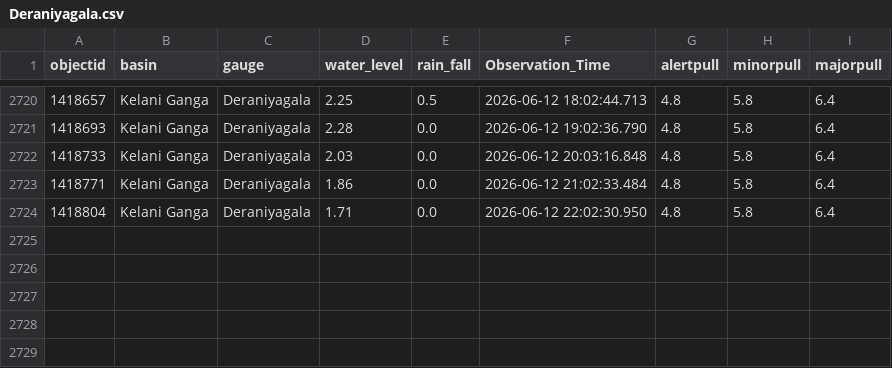
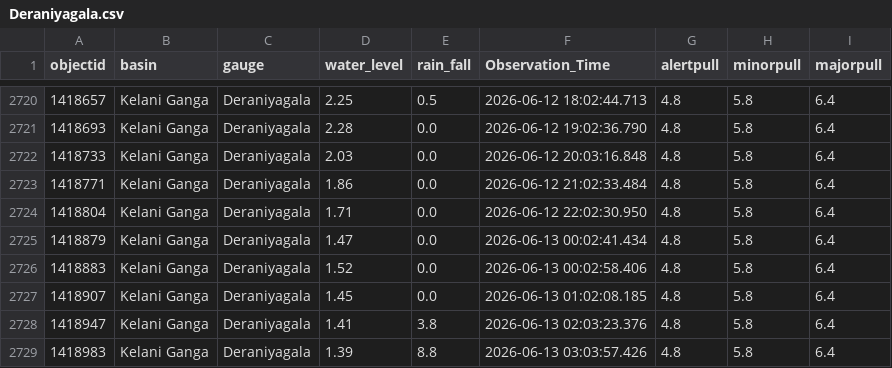
Before and after one commit to hhumal/Irrigation-Dept-Manual-River-Gauge-Readings, a CSV file: Station_Rainfall_CSVs/Deraniyagala.csv, drawn as a sheet; only a part is shown, gaps mark what is left out; the diff names each change by its address in the sheet, - before the commit and + after, or states it on an @@ line.

```diff
--- a/Station_Rainfall_CSVs/Deraniyagala.csv
+++ b/Station_Rainfall_CSVs/Deraniyagala.csv
+row 2725: 1418879 | Kelani Ganga | Deraniyagala | 1.47 | 0.0 | 2026-06-13 00:02:41.434 | 4.8 | 5.8 | 6.4
+row 2726: 1418883 | Kelani Ganga | Deraniyagala | 1.52 | 0.0 | 2026-06-13 00:02:58.406 | 4.8 | 5.8 | 6.4
+row 2727: 1418907 | Kelani Ganga | Deraniyagala | 1.45 | 0.0 | 2026-06-13 01:02:08.185 | 4.8 | 5.8 | 6.4
+row 2728: 1418947 | Kelani Ganga | Deraniyagala | 1.41 | 3.8 | 2026-06-13 02:03:23.376 | 4.8 | 5.8 | 6.4
+row 2729: 1418983 | Kelani Ganga | Deraniyagala | 1.39 | 8.8 | 2026-06-13 03:03:57.426 | 4.8 | 5.8 | 6.4
```
Also changed, not shown: Station_Rainfall_CSVs/Glencourse.csv, Station_Rainfall_CSVs/Kalawellawa_(Millakanda).csv, 34 other files.
